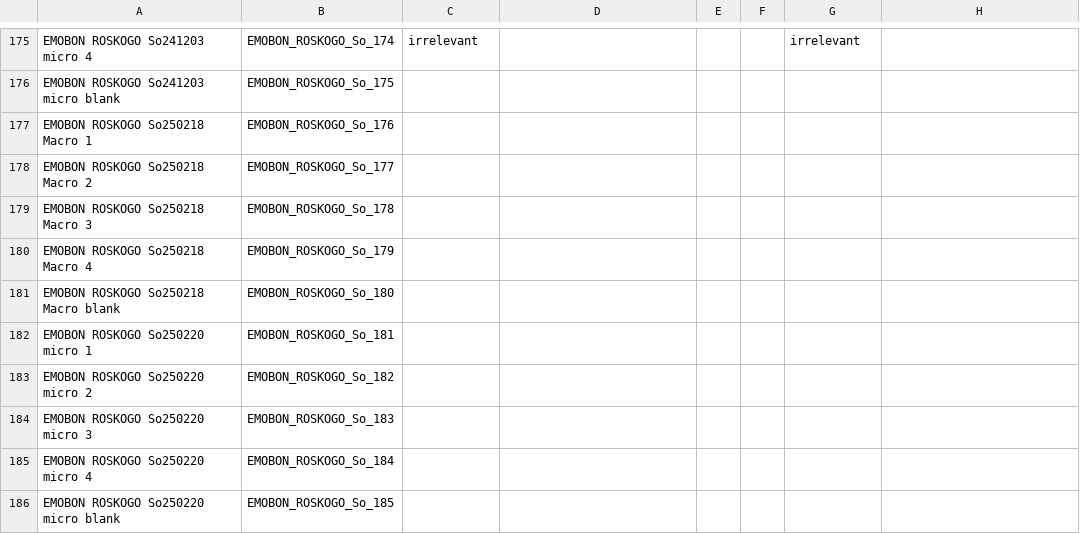
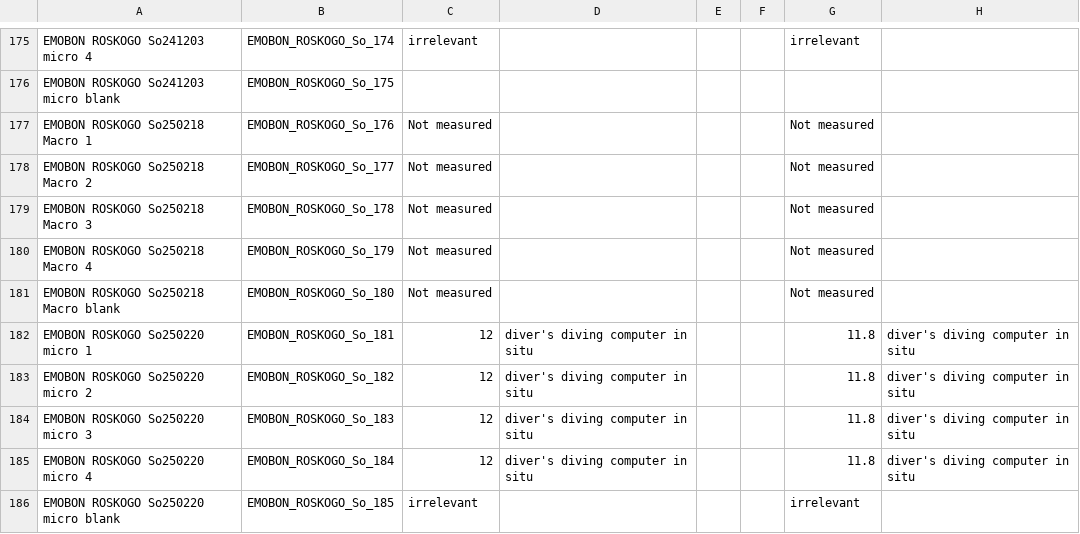
Before and after one commit to emo-bon/observatory-roskogo-crate, a CSV file: logsheets/raw/sediment_measured.csv, drawn as a sheet; only a part is shown, gaps mark what is left out; the diff covers the shown part only; the diff names each change by its address in the sheet, - before the commit and + after, or states it on an @@ line.

```diff
--- a/logsheets/raw/sediment_measured.csv
+++ b/logsheets/raw/sediment_measured.csv
-C177:C181: (empty)
+C177:C181: Not measured
-G177:G181: (empty)
+G177:G181: Not measured
-C182:C185: (empty)
+C182:C185: 12
-D182:D185: (empty)
+D182:D185: diver's diving computer in situ
-G182:G185: (empty)
+G182:G185: 11.8
-H182:H185: (empty)
+H182:H185: diver's diving computer in situ
-C186: (empty)
+C186: irrelevant
-G186: (empty)
+G186: irrelevant
```
Also changed, not shown: 9 added rows elsewhere in this file, logsheets/raw/sediment_sampling.csv.
